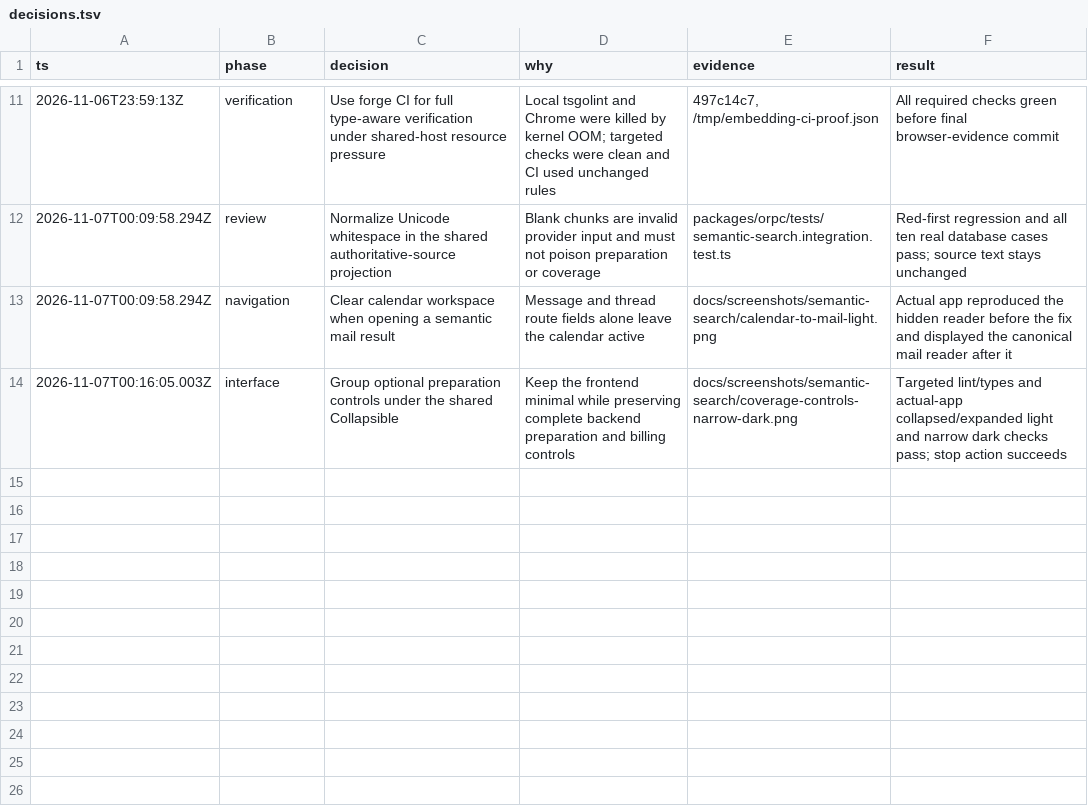
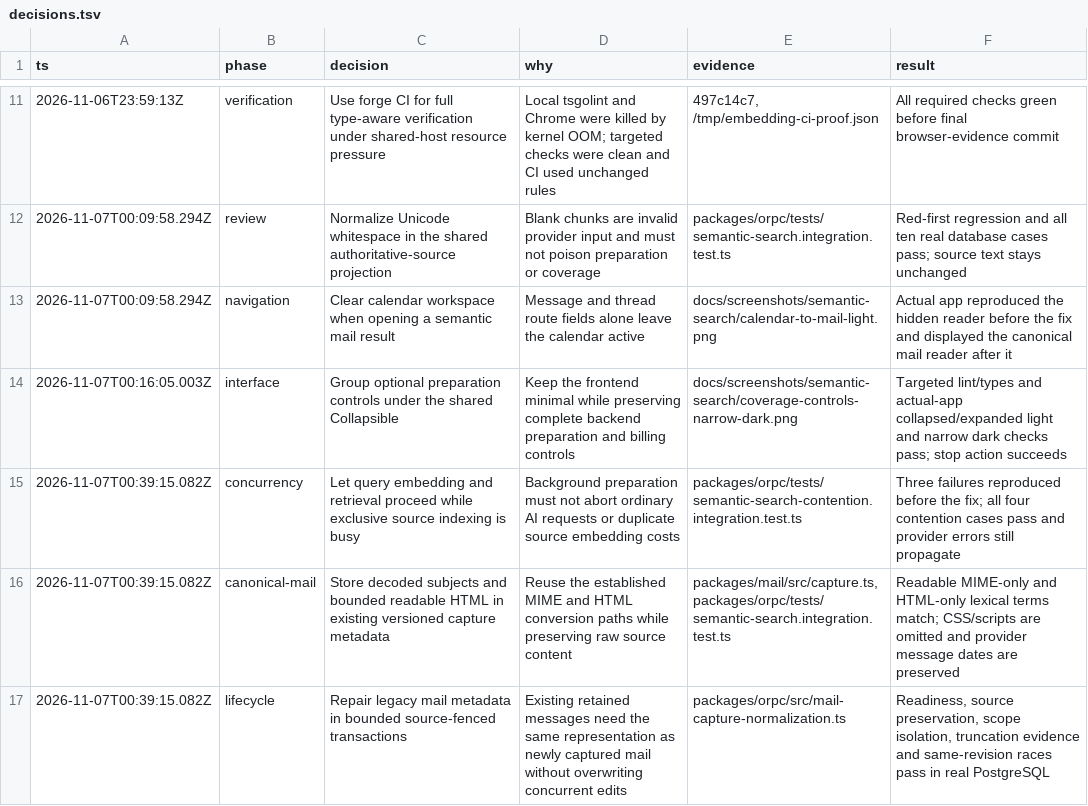
Before and after one commit to quieter-email/quieter, a TSV file: docs/reviews/semantic-search/decisions.tsv, drawn as a sheet; only a part is shown, gaps mark what is left out.

Commit message:
fix(search): preserve canonical mail text and concurrent recall

```diff
--- a/docs/reviews/semantic-search/decisions.tsv
+++ b/docs/reviews/semantic-search/decisions.tsv
@@ -14 +14,4 @@ ts	phase	decision	why	evidence	result
 2026-11-07T00:16:05.003Z	interface	Group optional preparation controls under the shared Collapsible	Keep the frontend minimal while preserving complete backend preparation and billing controls	docs/screenshots/semantic-search/coverage-controls-narrow-dark.png	Targeted lint/types and actual-app collapsed/expanded light and narrow dark checks pass; stop action succeeds
+2026-11-07T00:39:15.082Z	concurrency	Let query embedding and retrieval proceed while exclusive source indexing is busy	Background preparation must not abort ordinary AI requests or duplicate source embedding costs	packages/orpc/tests/semantic-search-contention.integration.test.ts	Three failures reproduced before the fix; all four contention cases pass and provider errors still propagate
+2026-11-07T00:39:15.082Z	canonical-mail	Store decoded subjects and bounded readable HTML in existing versioned capture metadata	Reuse the established MIME and HTML conversion paths while preserving raw source content	packages/mail/src/capture.ts, packages/orpc/tests/semantic-search.integration.test.ts	Readable MIME-only and HTML-only lexical terms match; CSS/scripts are omitted and provider message dates are preserved
+2026-11-07T00:39:15.082Z	lifecycle	Repair legacy mail metadata in bounded source-fenced transactions	Existing retained messages need the same representation as newly captured mail without overwriting concurrent edits	packages/orpc/src/mail-capture-normalization.ts	Readiness, source preservation, scope isolation, truncation evidence and same-revision races pass in real PostgreSQL
```
Also changed, not shown: 10 other files.
